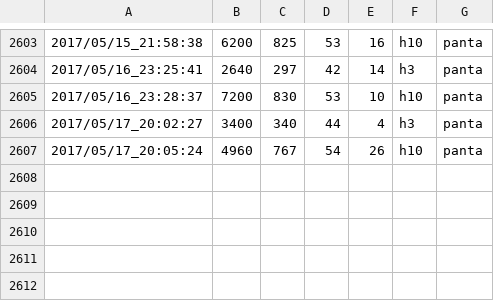
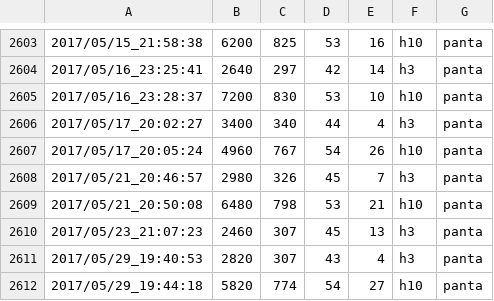
Before and after one commit to cygkichi/osusi, a CSV file: res.csv, drawn as a sheet; only a part is shown, gaps mark what is left out; the diff names each change by its address in the sheet, - before the commit and + after, or states it on an @@ line.

```diff
--- a/res.csv
+++ b/res.csv
+row 2608: 2017/05/21_20:46:57 | 2980 | 326 | 45 | 7 | h3 | panta
+row 2609: 2017/05/21_20:50:08 | 6480 | 798 | 53 | 21 | h10 | panta
+row 2610: 2017/05/23_21:07:23 | 2460 | 307 | 45 | 13 | h3 | panta
+row 2611: 2017/05/29_19:40:53 | 2820 | 307 | 43 | 4 | h3 | panta
+row 2612: 2017/05/29_19:44:18 | 5820 | 774 | 54 | 27 | h10 | panta
```
Also changed, not shown: 18 other files.
